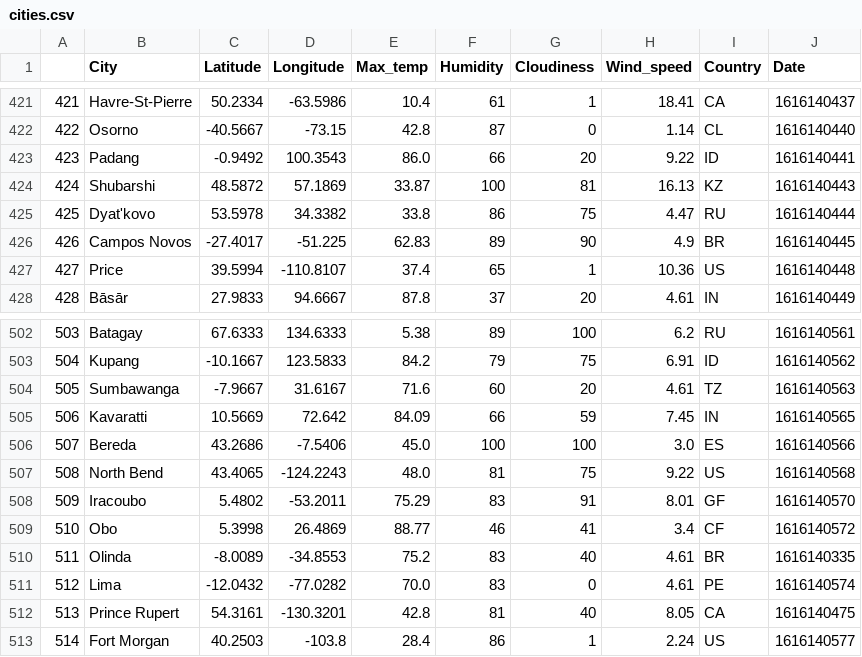
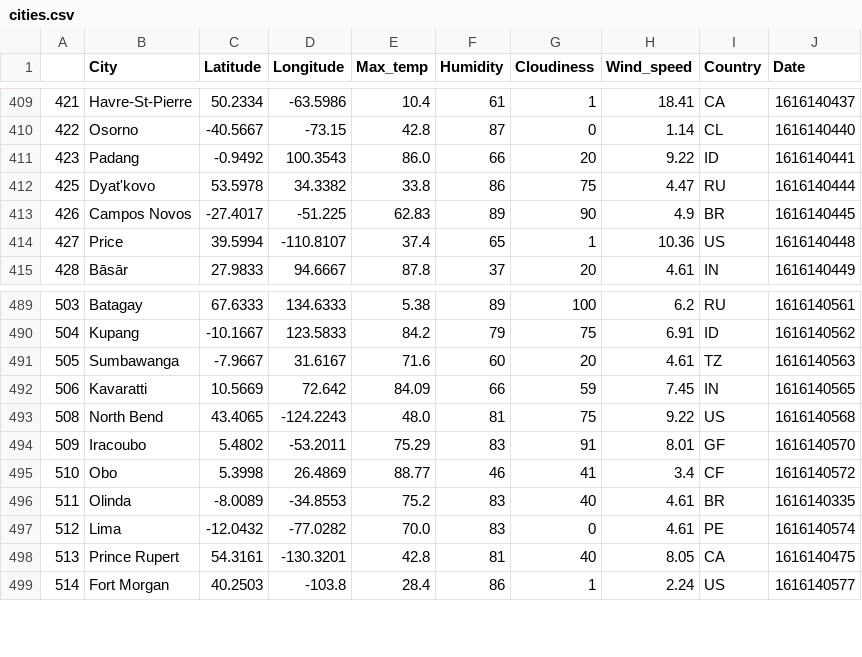
Before and after one commit to chavee07/apis-challenge, a CSV file: output_data/cities.csv, drawn as a sheet; only a part is shown, gaps mark what is left out; removed rows and columns are numbered as before the commit, all else as after; the diff covers the shown part only; the diff names each change by its address in the sheet, - before the commit and + after, or states it on an @@ line.

```diff
--- a/output_data/cities.csv
+++ b/output_data/cities.csv
-row 424: 424 | Shubarshi | 48.5872 | 57.1869 | 33.87 | 100 | 81 | 16.13 | KZ | 1616140443
-row 506: 507 | Bereda | 43.2686 | -7.5406 | 45.0 | 100 | 100 | 3.0 | ES | 1616140566
```
Also changed, not shown: 3 added rows and 15 removed rows elsewhere in this file, 13 other files.
